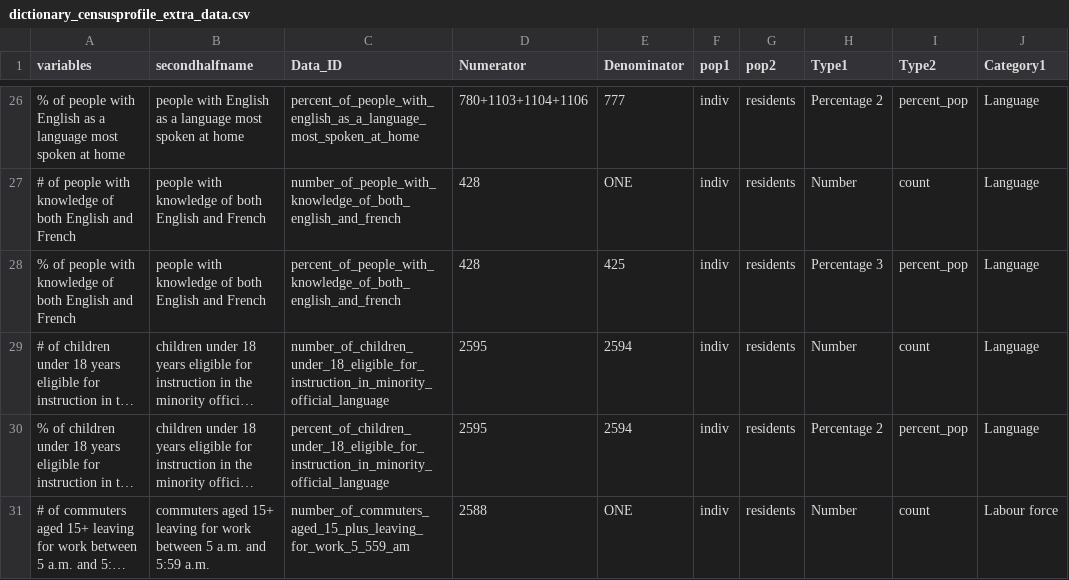
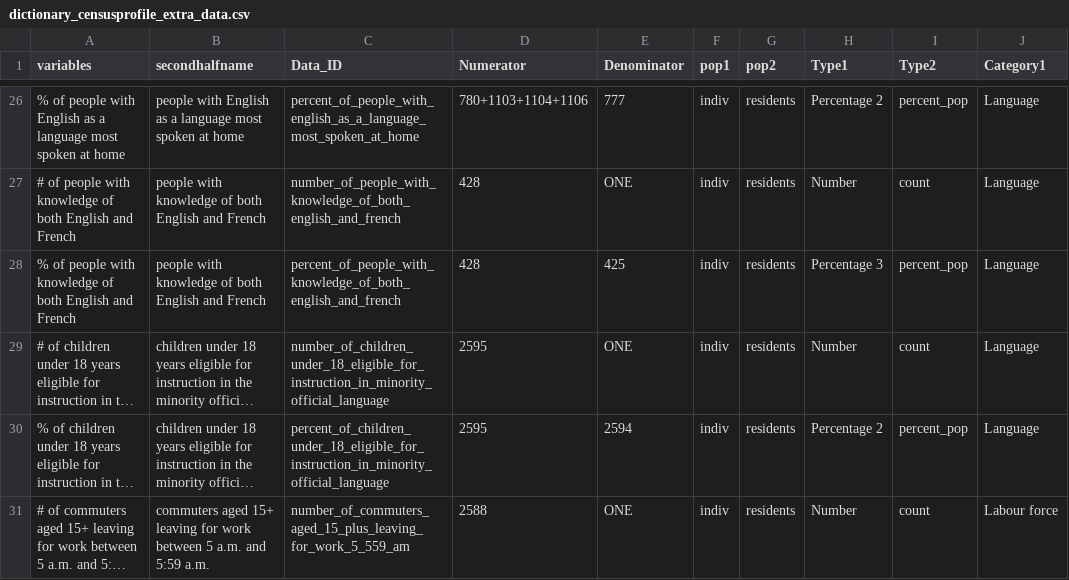
Before and after one commit to Ottawa-Neighbourhood-Study/2021_CensusDataProcessing, a CSV file: data/PQ data/Dictionaries/dictionary_censusprofile_extra_data.csv, drawn as a sheet; only a part is shown, gaps mark what is left out; long unchanged cells end in …; the diff names each change by its address in the sheet, - before the commit and + after, or states it on an @@ line.

```diff
--- a/data/PQ data/Dictionaries/dictionary_censusprofile_extra_data.csv
+++ b/data/PQ data/Dictionaries/dictionary_censusprofile_extra_data.csv
-E29 (Denominator): 2594
+E29 (Denominator): ONE
```
Also changed, not shown: 2 other files.
